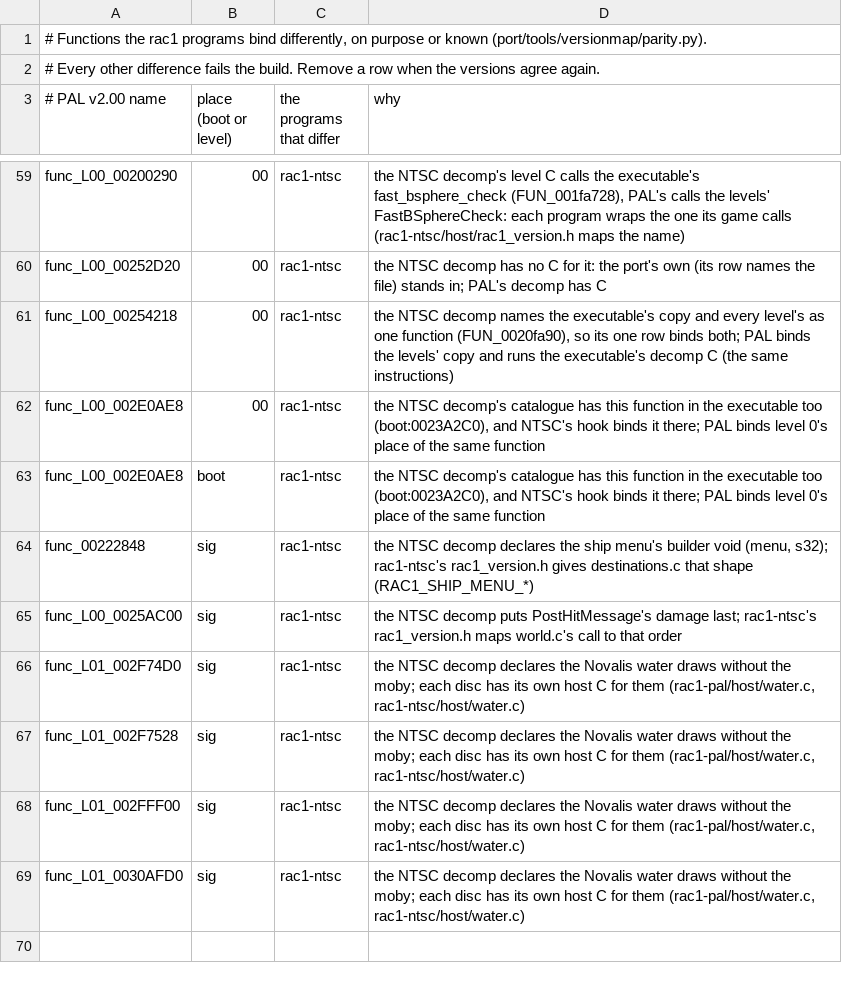
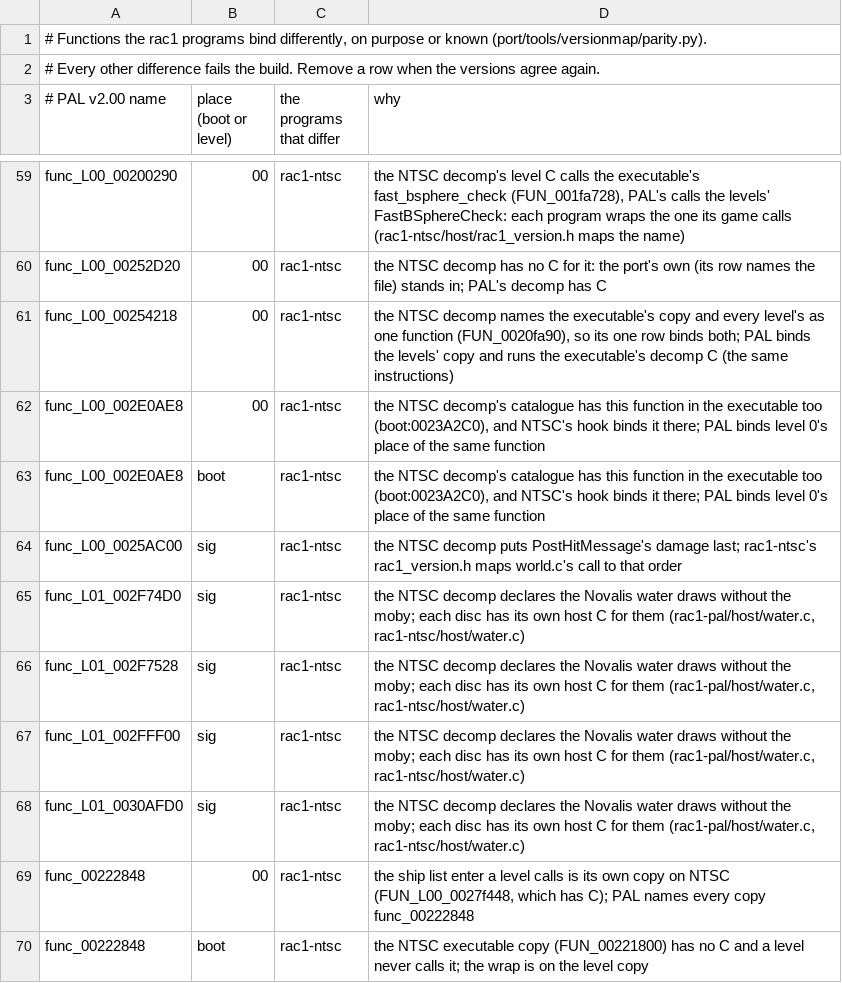
Before and after one commit to OpenRAC/OpenRAC, a TSV file: port/game/rac1/parity.tsv, drawn as a sheet; only a part is shown, gaps mark what is left out; removed rows and columns are numbered as before the commit, all else as after; the diff names each change by its address in the sheet, - before the commit and + after, or states it on an @@ line.

Commit message:
feat: new planets on every rac1 disc
Map packs and ship destinations accept any rac1 disc version, not PAL
only. On NTSC-U the ship list's wrap moves to the level copy
FUN_L00_0027f448: a level never calls the executable's FUN_00221800,
which has no C, so the new planet never showed in the Galactic Map.

```diff
--- a/port/game/rac1/parity.tsv
+++ b/port/game/rac1/parity.tsv
-row 64: func_00222848 | sig | rac1-ntsc | the NTSC decomp declares the ship menu's builder void (menu, s32); rac1-ntsc's rac1_version.h gives destinations.c that shape (RAC1_SHIP_MENU_*)
+row 69: func_00222848 | 00 | rac1-ntsc | the ship list enter a level calls is its own copy on NTSC (FUN_L00_0027f448, which has C); PAL names every copy func_00222848
+row 70: func_00222848 | boot | rac1-ntsc | the NTSC executable copy (FUN_00221800) has no C and a level never calls it; the wrap is on the level copy
```
Also changed, not shown: port/game/rac1-ntsc/libraries.tsv, 6 other files.
